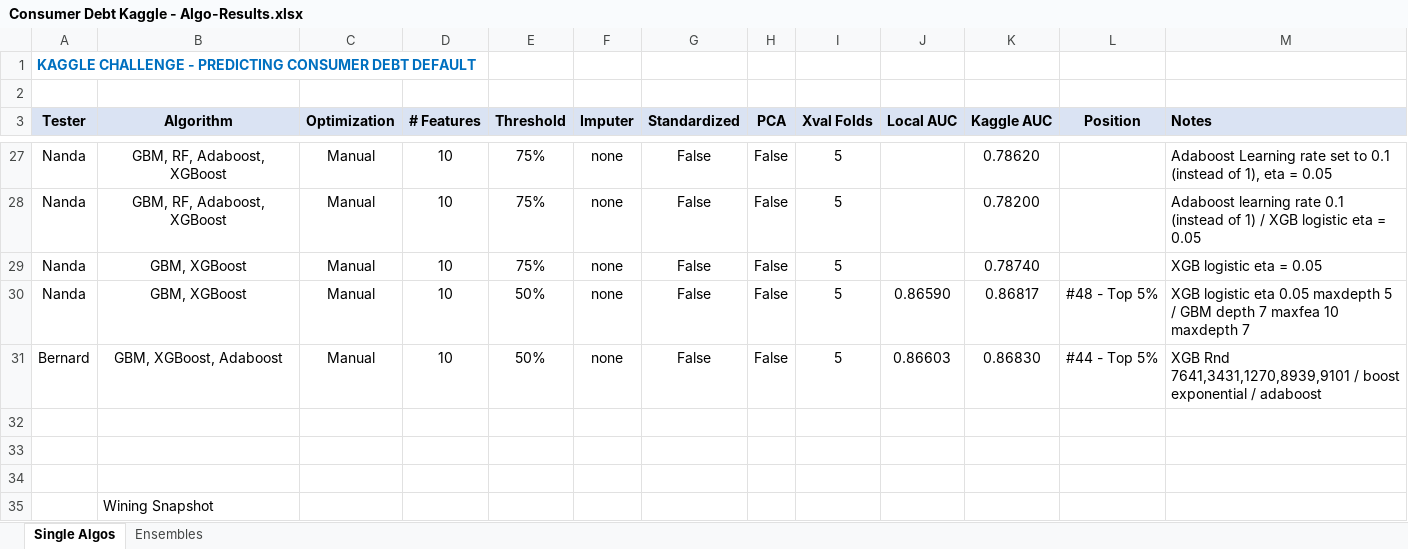
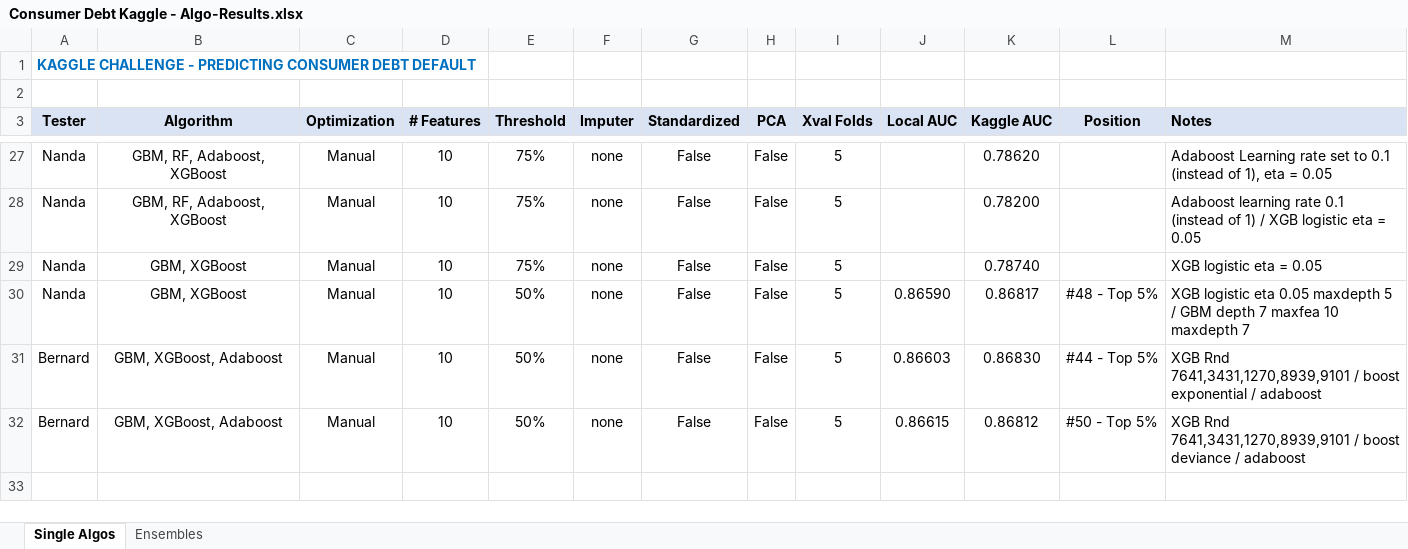
Before and after one commit to nrathnam/nycdsa-capstone, an Excel workbook: Consumer Debt Kaggle - Algo-Results.xlsx, sheet Single Algos, drawn as a sheet; only a part is shown, gaps mark what is left out; values as stored, in another font and other column widths than the file's, no borders; removed rows and columns are numbered as before the commit, all else as after; the diff names each change by its address in the sheet, - before the commit and + after, or states it on an @@ line.

Commit message:
Bernard Updated Test Results Sheet

```diff
--- a/Consumer Debt Kaggle - Algo-Results.xlsx (sheet Single Algos)
+++ b/Consumer Debt Kaggle - Algo-Results.xlsx (sheet Single Algos)
-row 32: (empty)
+row 32: Bernard | GBM, XGBoost, Adaboost | Manual | 10 | 50% | none | False | False | 5 | 0.86615 | 0.86812 | #50 - Top 5% | XGB Rnd 7641,3431,1270,8939,9101 / boost deviance / adaboost
-row 33: (empty)
-row 34: (empty)
-row 35:  | Wining Snapshot
```
